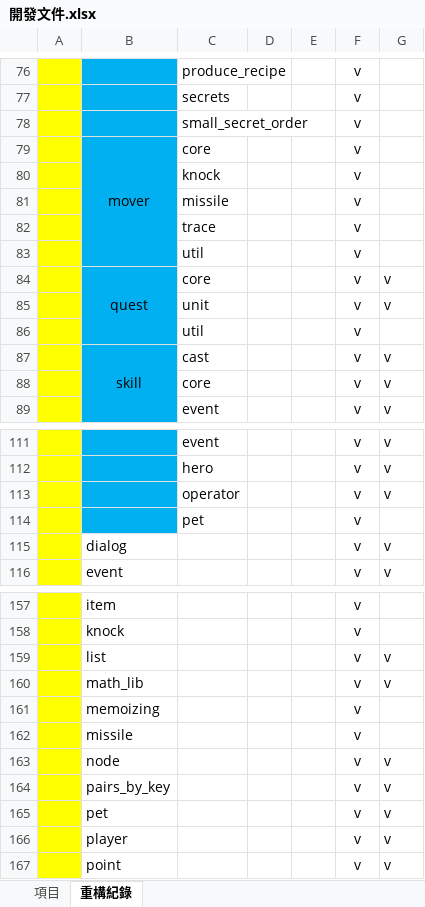
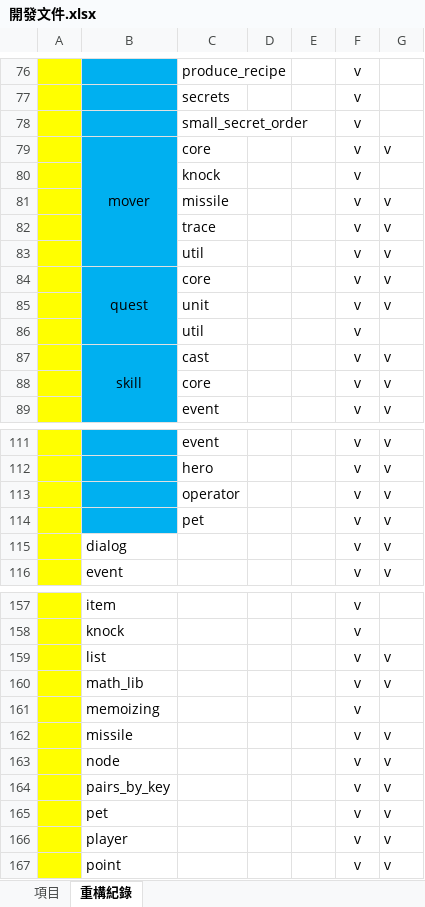
Before and after one commit to sugky7302/the-Tilted-Clock-Tower, an Excel workbook: docs/開發文件.xlsx, sheet 重構紀錄, drawn as a sheet; only a part is shown, gaps mark what is left out; values as stored, in another font and other column widths than the file's, no borders; removed rows and columns are numbered as before the commit, all else as after; the diff names each change by its address in the sheet, - before the commit and + after, or states it on an @@ line.

```diff
--- a/docs/開發文件.xlsx (sheet 重構紀錄)
+++ b/docs/開發文件.xlsx (sheet 重構紀錄)
-G79: (empty)
+G79: v
-G81:G82: (empty)
+G81:G82: v
-row 83:  |  | util |  |  | v
+row 83:  |  | util |  |  | v | v
-G114: (empty)
+G114: v
-G162: (empty)
+G162: v
```
Also changed, not shown: 15 other files.
